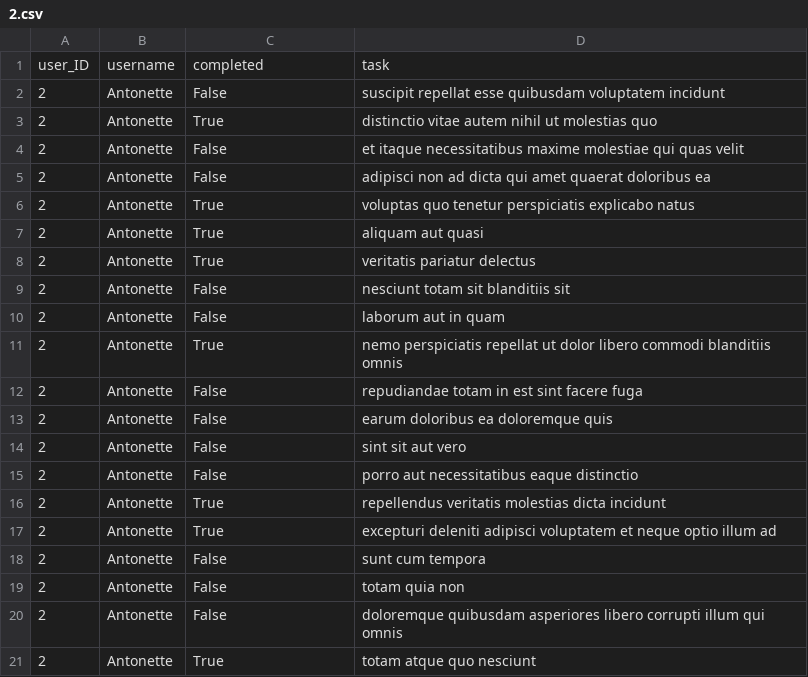
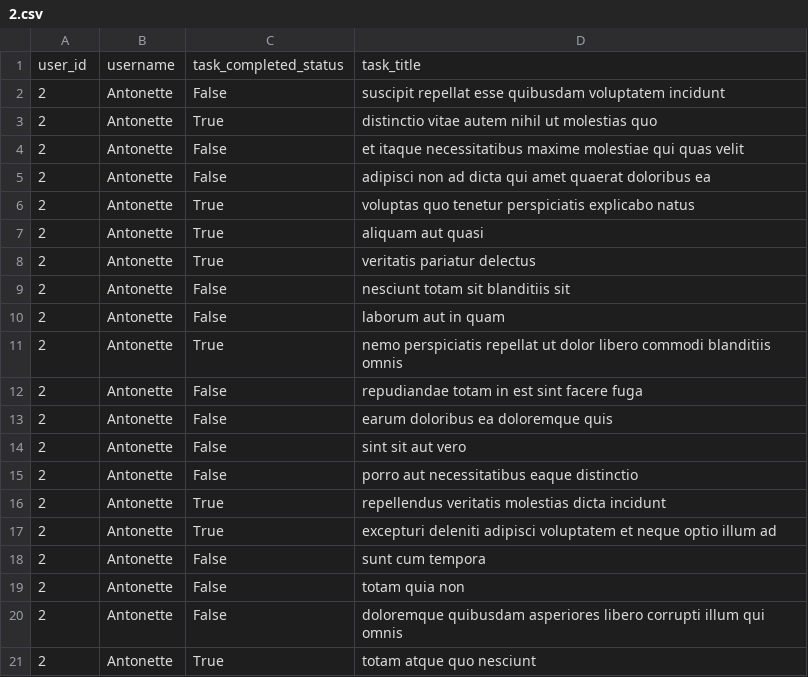
Before and after one commit to colbertamir/holbertonschool-back-end, a CSV file: api/2.csv, drawn as a sheet.

```diff
--- a/api/2.csv
+++ b/api/2.csv
@@ -1,2 +1,2 @@
-"user_ID","username","completed","task"
+"user_id","username","task_completed_status","task_title"
 "2","Antonette","False","suscipit repellat esse quibusdam voluptatem incidunt"
```
Also changed, not shown: 1 other file.
